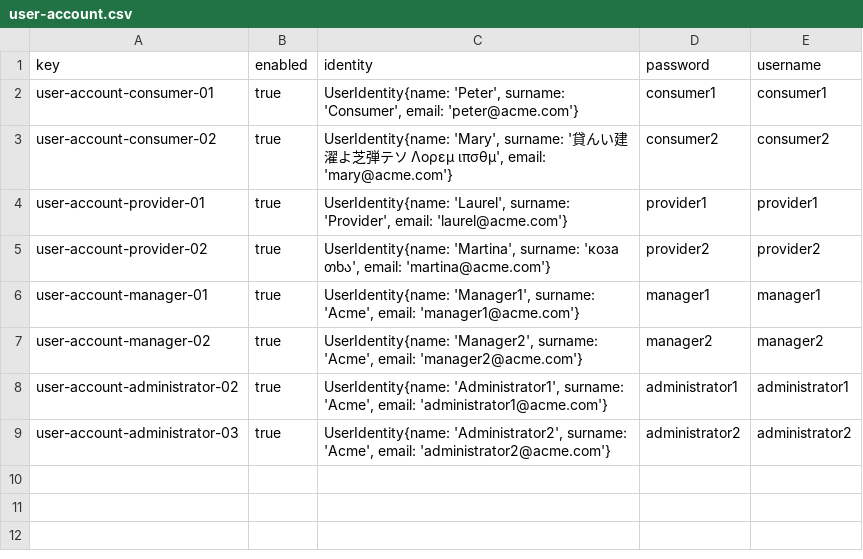
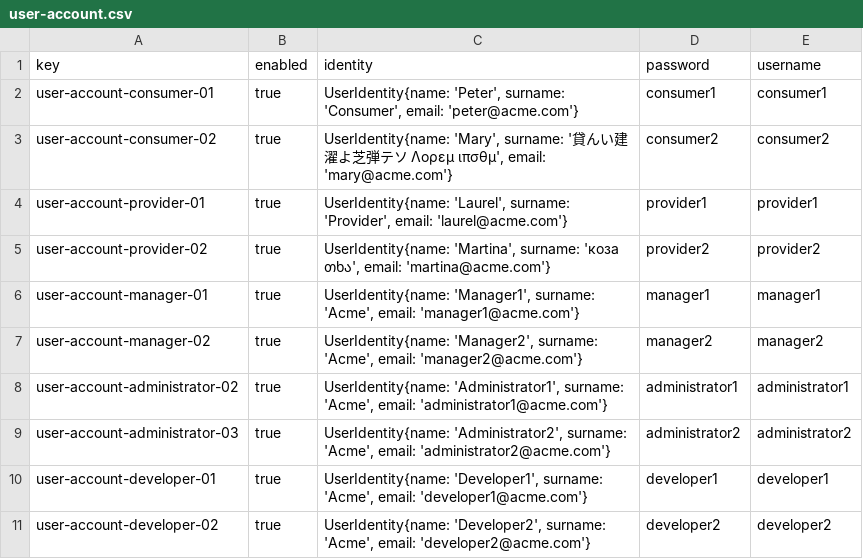
Before and after one commit to DP2-G004/Acme-SF-D01, a CSV file: src/main/webapp/WEB-INF/resources/sample-data/user-account.csv, drawn as a sheet; the diff names each change by its address in the sheet, - before the commit and + after, or states it on an @@ line.

Commit message:
student 3 entities, risk and developer user tests added

```diff
--- a/src/main/webapp/WEB-INF/resources/sample-data/user-account.csv
+++ b/src/main/webapp/WEB-INF/resources/sample-data/user-account.csv
+row 10: user-account-developer-01 | true | UserIdentity{name: 'Developer1', surname: 'Acme', email: 'developer1@acme.com'} | developer1 | developer1
+row 11: user-account-developer-02 | true | UserIdentity{name: 'Developer2', surname: 'Acme', email: 'developer2@acme.com'} | developer2 | developer2
```
Also changed, not shown: 4 other files.
